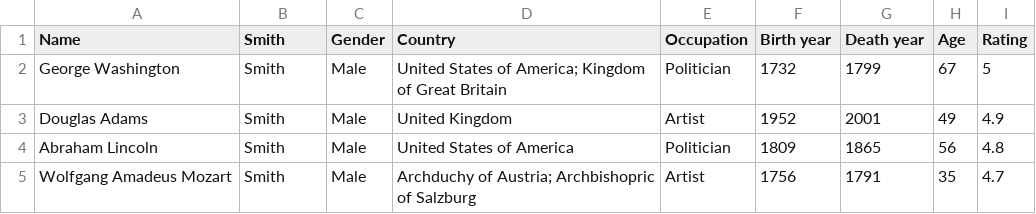
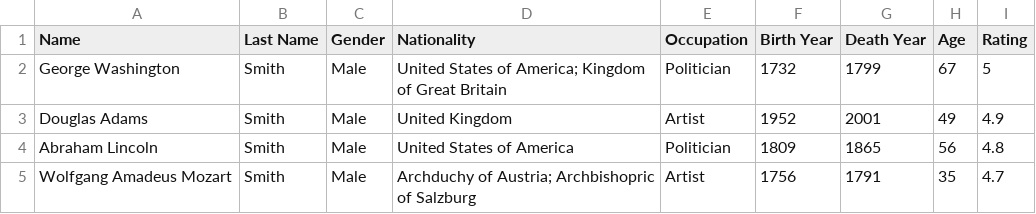
Before and after one commit to trueshiba/cs3050smithsonian, a CSV file: smithbase.csv, drawn as a sheet; only a part is shown.

```diff
--- a/smithbase.csv
+++ b/smithbase.csv
@@ -1,2 +1,2 @@
-"Name","Smith","Gender","Country","Occupation","Birth year","Death year","Age","Rating"
+"Name","Last Name","Gender","Nationality","Occupation","Birth Year","Death Year","Age","Rating"
 "George Washington","Smith","Male","United States of America; Kingdom of Great Britain","Politician","1732","1799","67","5"
```
Also changed, not shown: 2 other files.
